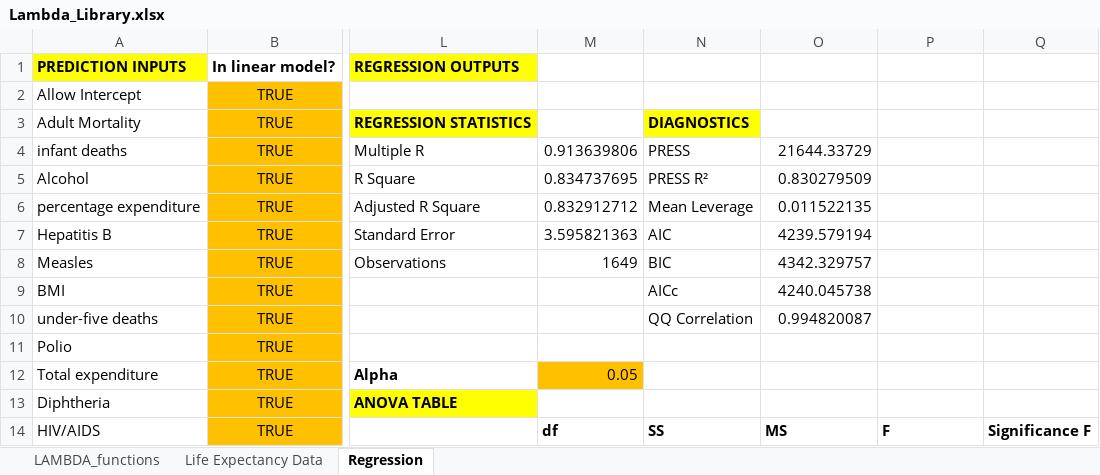
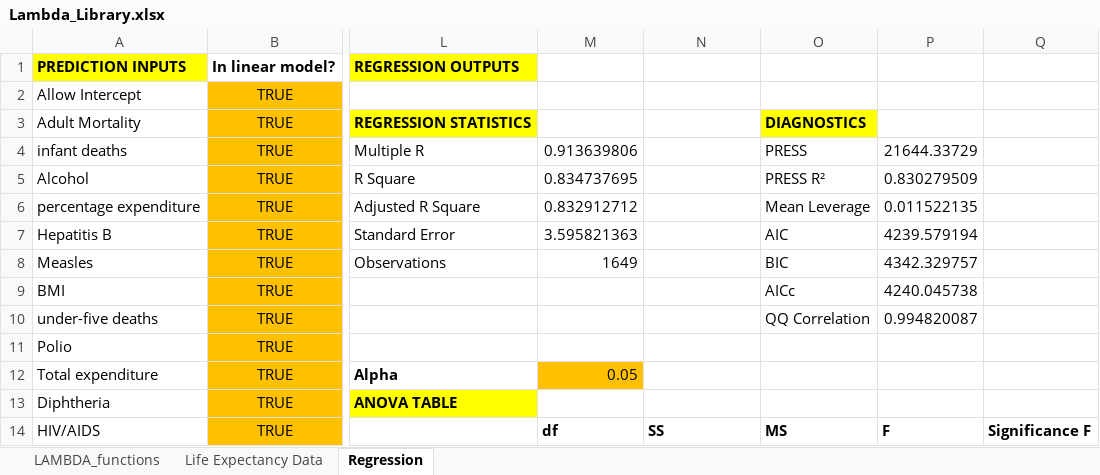
Before and after one commit to colodnerdata/Statistical_Analysis_Lambda_Catalog, an Excel workbook: Lambda_Library.xlsx, sheet Regression, drawn as a sheet; only a part is shown, gaps mark what is left out; values as stored, in another font and other column widths than the file's, no borders; the diff names each change by its address in the sheet, - before the commit and + after, or states it on an @@ line.

Commit message:
Update Lambda_Library.xlsx with new data

```diff
--- a/Lambda_Library.xlsx (sheet Regression)
+++ b/Lambda_Library.xlsx (sheet Regression)
-N3: DIAGNOSTICS
+N3: (empty)
-N3 fill: #FFFF00
+N3 fill: none
-O3: (empty)
+O3: DIAGNOSTICS
-O3 fill: none
+O3 fill: #FFFF00
-N4: PRESS
+N4: (empty)
-O4: 21644.33729
+O4: PRESS
-P4: (empty)
+P4: 21644.33729
-N5: PRESS R²
+N5: (empty)
-O5: 0.830279509
+O5: PRESS R²
-P5: (empty)
+P5: 0.830279509
-N6: Mean Leverage
+N6: (empty)
-O6: 0.011522135
+O6: Mean Leverage
-P6: (empty)
+P6: 0.011522135
-N7: AIC
+N7: (empty)
-O7: 4239.579194
+O7: AIC
-P7: (empty)
+P7: 4239.579194
-N8: BIC
+N8: (empty)
-O8: 4342.329757
+O8: BIC
-P8: (empty)
+P8: 4342.329757
-N9: AICc
+N9: (empty)
-O9: 4240.045738
+O9: AICc
-P9: (empty)
+P9: 4240.045738
-N10: QQ Correlation
+N10: (empty)
-O10: 0.994820087
+O10: QQ Correlation
-P10: (empty)
+P10: 0.994820087
```
Also changed, not shown: sheet LAMBDA_functions.
